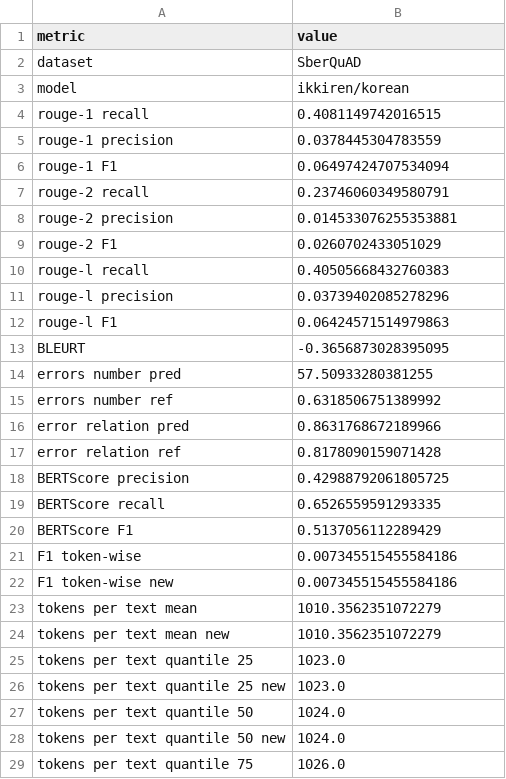
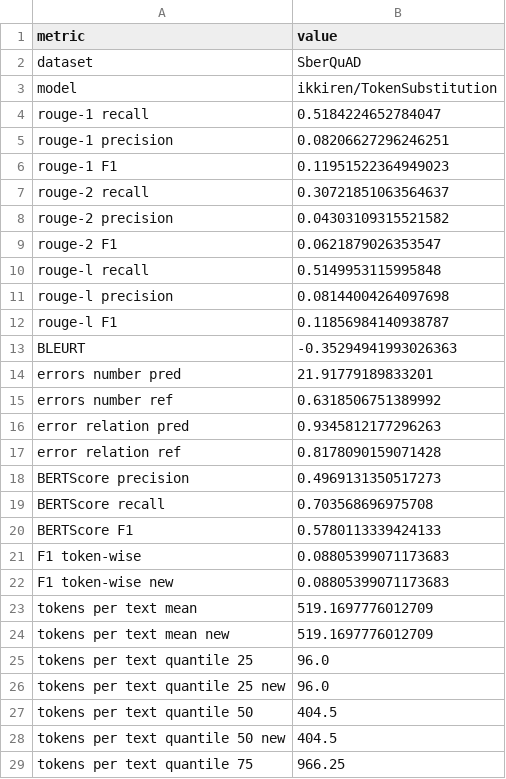
Before and after one commit to litvinenkonikita/tokenization, a CSV file: sberquad_metrics.csv, drawn as a sheet; only a part is shown; the diff covers the shown part only.

```diff
--- a/sberquad_metrics.csv
+++ b/sberquad_metrics.csv
@@ -2,28 +2,28 @@ metric;value
 dataset;SberQuAD
-model;ikkiren/korean
-rouge-1 recall;0.4081149742016515
-rouge-1 precision;0.0378445304783559
-rouge-1 F1;0.06497424707534094
-rouge-2 recall;0.23746060349580791
-rouge-2 precision;0.014533076255353881
-rouge-2 F1;0.0260702433051029
-rouge-l recall;0.40505668432760383
-rouge-l precision;0.03739402085278296
-rouge-l F1;0.06424571514979863
-BLEURT;-0.3656873028395095
-errors number pred;57.50933280381255
+model;ikkiren/TokenSubstitution
+rouge-1 recall;0.5184224652784047
+rouge-1 precision;0.08206627296246251
+rouge-1 F1;0.11951522364949023
+rouge-2 recall;0.30721851063564637
+rouge-2 precision;0.04303109315521582
+rouge-2 F1;0.0621879026353547
+rouge-l recall;0.5149953115995848
+rouge-l precision;0.08144004264097698
+rouge-l F1;0.11856984140938787
+BLEURT;-0.35294941993026363
+errors number pred;21.91779189833201
 errors number ref;0.6318506751389992
-error relation pred;0.8631768672189966
+error relation pred;0.9345812177296263
 error relation ref;0.8178090159071428
-BERTScore precision;0.42988792061805725
-BERTScore recall;0.6526559591293335
-BERTScore F1;0.5137056112289429
-F1 token-wise;0.007345515455584186
-F1 token-wise new;0.007345515455584186
-tokens per text mean;1010.3562351072279
-tokens per text mean new;1010.3562351072279
-tokens per text quantile 25;1023.0
-tokens per text quantile 25 new;1023.0
-tokens per text quantile 50;1024.0
-tokens per text quantile 50 new;1024.0
-tokens per text quantile 75;1026.0
+BERTScore precision;0.4969131350517273
+BERTScore recall;0.703568696975708
+BERTScore F1;0.5780113339424133
+F1 token-wise;0.08805399071173683
+F1 token-wise new;0.08805399071173683
+tokens per text mean;519.1697776012709
+tokens per text mean new;519.1697776012709
+tokens per text quantile 25;96.0
+tokens per text quantile 25 new;96.0
+tokens per text quantile 50;404.5
+tokens per text quantile 50 new;404.5
+tokens per text quantile 75;966.25
```
Also changed, not shown: 14 edited cells elsewhere in this file, length_metrics.csv, logs.csv.
